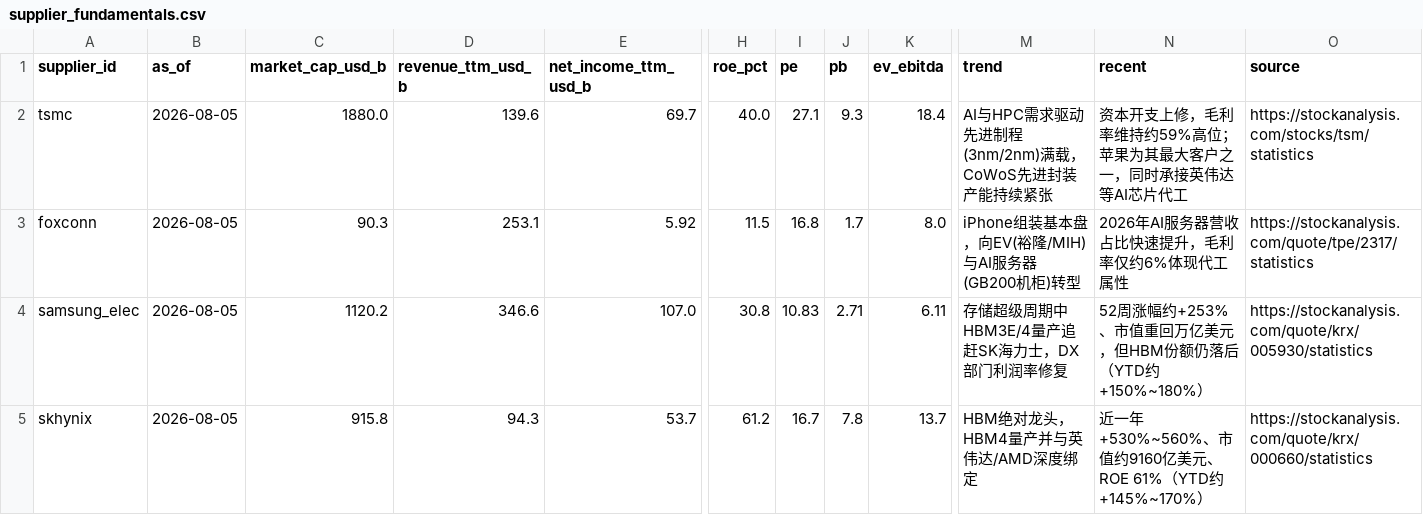
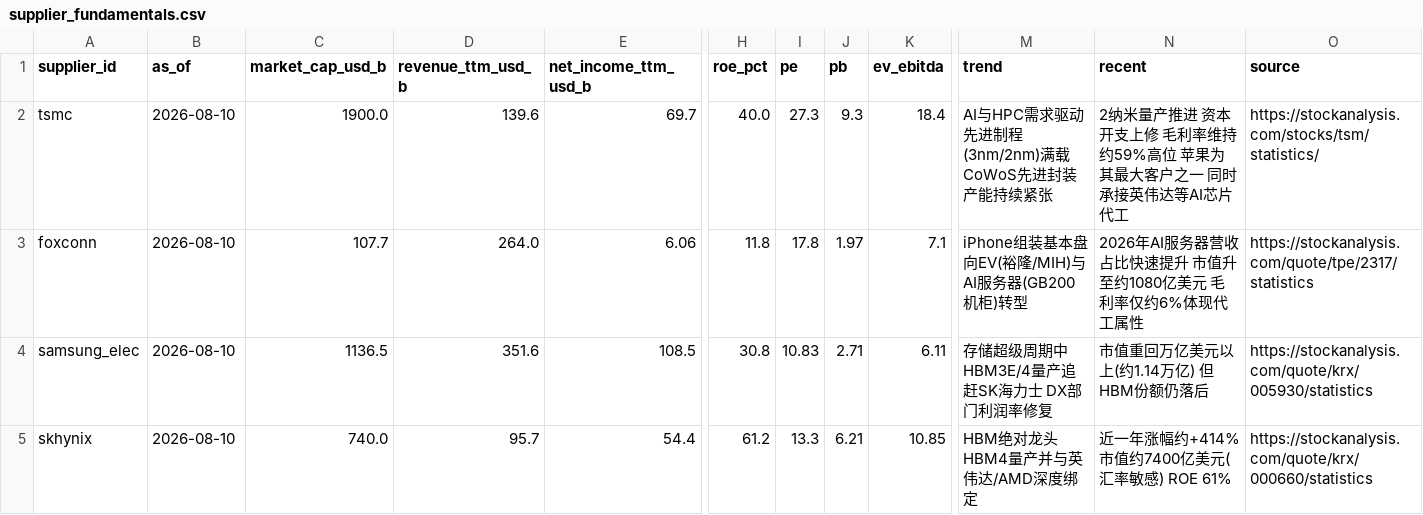
Before and after one commit to Coolgiserz/apple-chain-graph, a CSV file: tools/data/supplier_fundamentals.csv, drawn as a sheet; only a part is shown, gaps mark what is left out; the diff covers the shown part only; the diff names each change by its address in the sheet, - before the commit and + after, or states it on an @@ line.

```diff
--- a/tools/data/supplier_fundamentals.csv
+++ b/tools/data/supplier_fundamentals.csv
-B2:B5 (as_of): 2026-08-05
+B2:B5 (as_of): 2026-08-10
-C2 (market_cap_usd_b): 1880.0
+C2 (market_cap_usd_b): 1900.0
-I2 (pe): 27.1
+I2 (pe): 27.3
-M2 (trend): AI与HPC需求驱动先进制程(3nm/2nm)满载，CoWoS先进封装产能持续紧张
+M2 (trend): AI与HPC需求驱动先进制程(3nm/2nm)满载 CoWoS先进封装产能持续紧张
-N2 (recent): 资本开支上修，毛利率维持约59%高位；苹果为其最大客户之一，同时承接…
+N2 (recent): 2纳米量产推进 资本开支上修 毛利率维持约59%高位 苹果为其最大客户之一 同时承接…
-O2 (source): https://stockanalysis.com/stocks/tsm/statistics
+O2 (source): https://stockanalysis.com/stocks/tsm/statistics/
-C3 (market_cap_usd_b): 90.3
+C3 (market_cap_usd_b): 107.7
-D3 (revenue_ttm_usd_b): 253.1
+D3 (revenue_ttm_usd_b): 264.0
-E3 (net_income_ttm_usd_b): 5.92
+E3 (net_income_ttm_usd_b): 6.06
-H3 (roe_pct): 11.5
+H3 (roe_pct): 11.8
-I3 (pe): 16.8
+I3 (pe): 17.8
-J3 (pb): 1.7
+J3 (pb): 1.97
-K3 (ev_ebitda): 8.0
+K3 (ev_ebitda): 7.1
-M3 (trend): iPhone组装基本盘，向EV(裕隆/MIH)与AI服务器(GB200机柜)转型
+M3 (trend): iPhone组装基本盘 向EV(裕隆/MIH)与AI服务器(GB200机柜)转型
-N3 (recent): 2026年AI服务器营收占比快速提升，毛利率仅约6%体现代工属性
+N3 (recent): 2026年AI服务器营收占比快速提升 市值升至约1080亿美元 毛利率仅约6%体现代工属性
-C4 (market_cap_usd_b): 1120.2
+C4 (market_cap_usd_b): 1136.5
-D4 (revenue_ttm_usd_b): 346.6
+D4 (revenue_ttm_usd_b): 351.6
-E4 (net_income_ttm_usd_b): 107.0
+E4 (net_income_ttm_usd_b): 108.5
-M4 (trend): 存储超级周期中HBM3E/4量产追赶SK海力士，DX部门利润率修复
+M4 (trend): 存储超级周期中HBM3E/4量产追赶SK海力士 DX部门利润率修复
-N4 (recent): 52周涨幅约+253%、市值重回万亿美元，但HBM份额仍落后（YTD约+150%~180%）
+N4 (recent): 市值重回万亿美元以上(约1.14万亿) 但HBM份额仍落后
-C5 (market_cap_usd_b): 915.8
+C5 (market_cap_usd_b): 740.0
-D5 (revenue_ttm_usd_b): 94.3
+D5 (revenue_ttm_usd_b): 95.7
-E5 (net_income_ttm_usd_b): 53.7
+E5 (net_income_ttm_usd_b): 54.4
-I5 (pe): 16.7
+I5 (pe): 13.3
-J5 (pb): 7.8
+J5 (pb): 6.21
-K5 (ev_ebitda): 13.7
+K5 (ev_ebitda): 10.85
-M5 (trend): HBM绝对龙头，HBM4量产并与英伟达/AMD深度绑定
+M5 (trend): HBM绝对龙头 HBM4量产并与英伟达/AMD深度绑定
-N5 (recent): 近一年+530%~560%、市值约9160亿美元、ROE 61%（YTD约+145%~170%）
+N5 (recent): 近一年涨幅约+414% 市值约7400亿美元(汇率敏感) ROE 61%
```
Also changed, not shown: 88 edited cells elsewhere in this file, tools/data/supplier_geo.csv, 10 other files.
